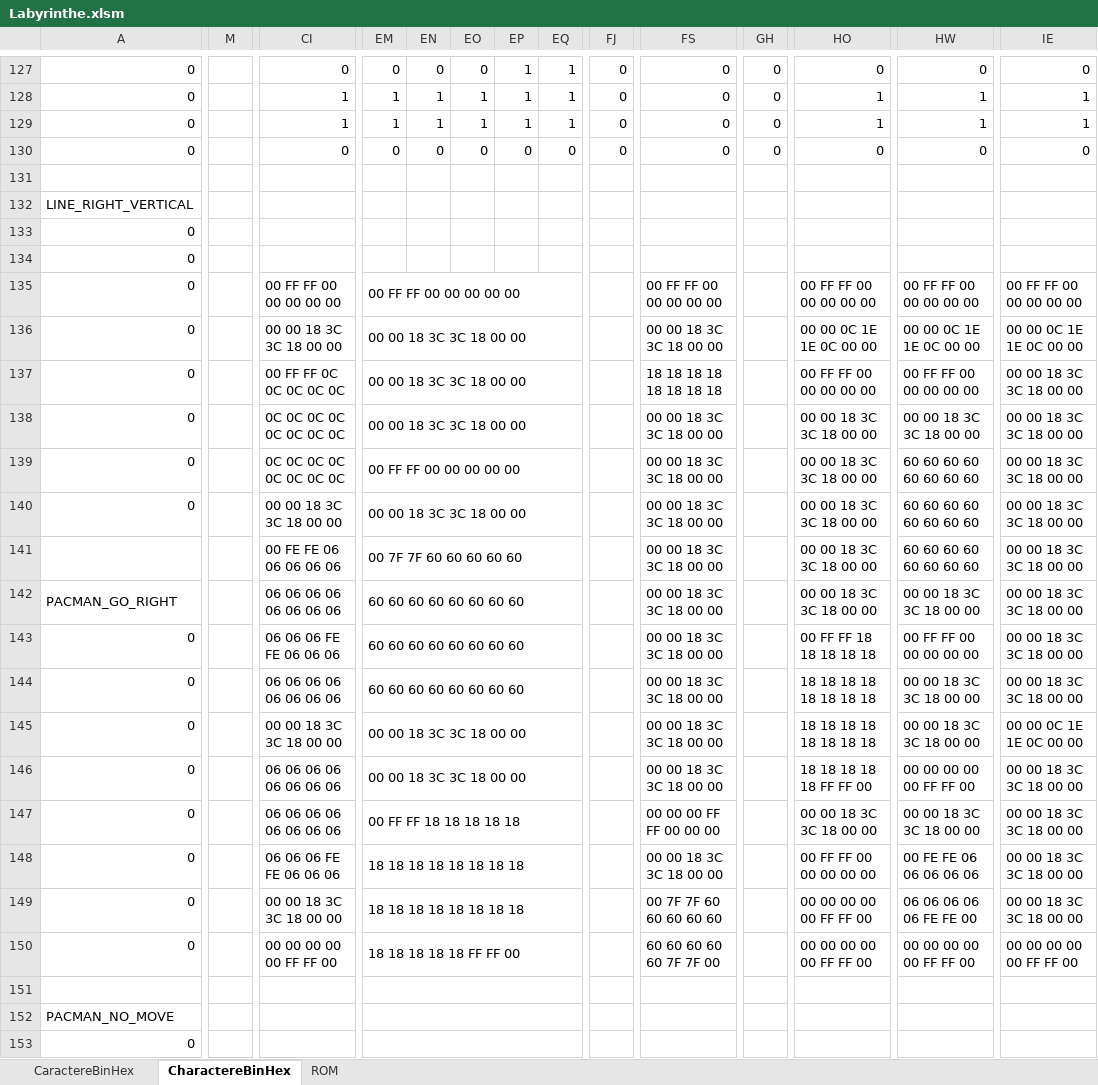
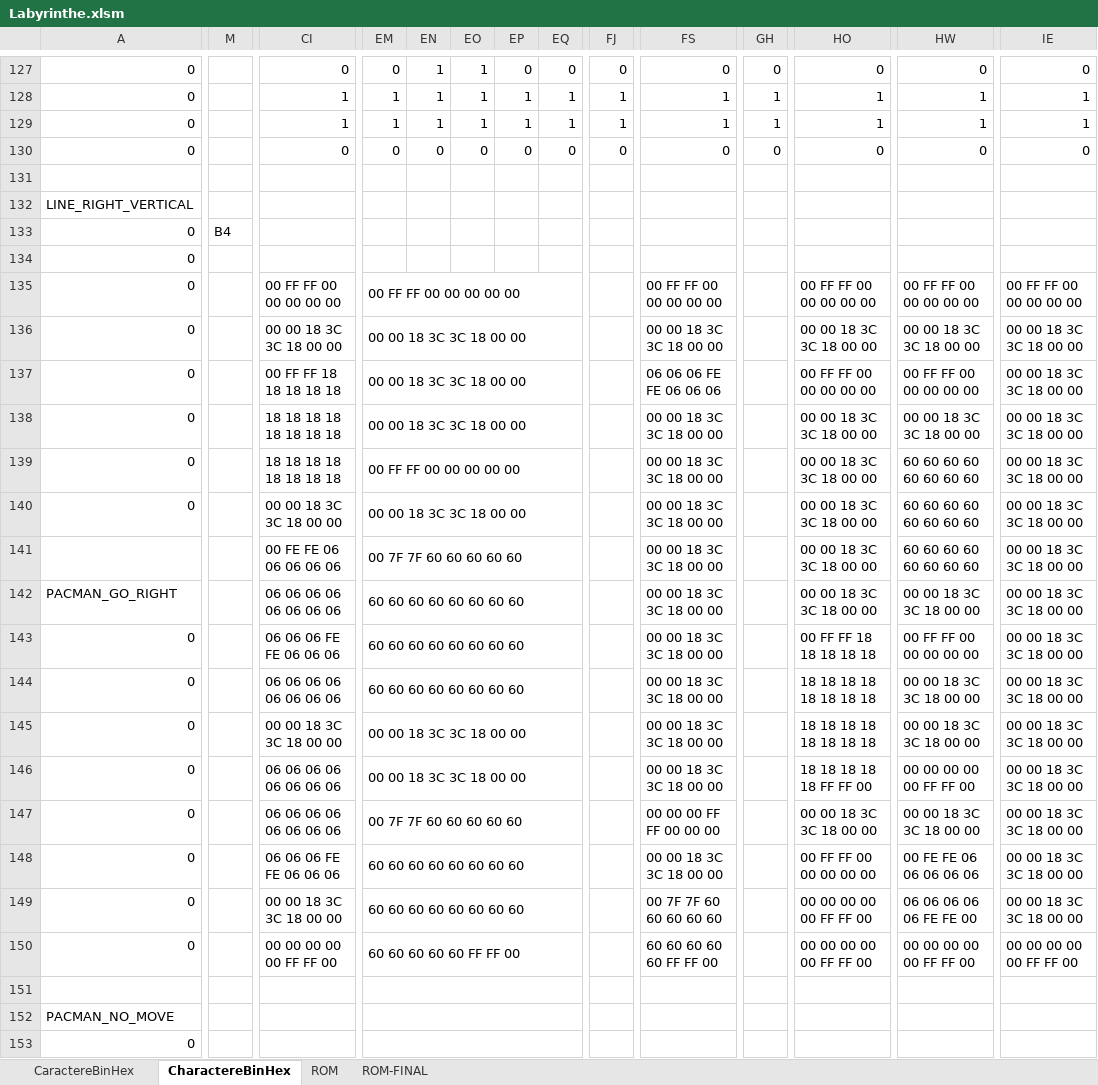
Before and after one commit to Bcow7/APM_Pacman, an Excel workbook: Labyrinthe.xlsm, sheet CharactereBinHex, drawn as a sheet; only a part is shown, gaps mark what is left out; values as stored, in another font and other column widths than the file's, no cell formats; conditional formats not drawn; removed rows and columns are numbered as before the commit, all else as after; the diff covers the shown part only; the diff names each change by its address in the sheet, - before the commit and + after, or states it on an @@ line.

```diff
--- a/Labyrinthe.xlsm (sheet CharactereBinHex)
+++ b/Labyrinthe.xlsm (sheet CharactereBinHex)
+sheet tab: ROM-FINAL
-EN127: 0
+EN127: 1
-EO127: 0
+EO127: 1
-EP127: 1
+EP127: 0
-EQ127: 1
+EQ127: 0
-FJ128:FJ129: 0
+FJ128:FJ129: 1
-FS128:FS129: 0
+FS128:FS129: 1
-GH128:GH129: 0
+GH128:GH129: 1
-A132:L132 merged
-M133: (empty)
+M133: B4
-HO136: 00 00 0C 1E 1E 0C 00 00
+HO136: 00 00 18 3C 3C 18 00 00
-HW136: 00 00 0C 1E 1E 0C 00 00
+HW136: 00 00 18 3C 3C 18 00 00
-IE136: 00 00 0C 1E 1E 0C 00 00
+IE136: 00 00 18 3C 3C 18 00 00
-CI137: 00 FF FF 0C 0C 0C 0C 0C
+CI137: 00 FF FF 18 18 18 18 18
-FS137: 18 18 18 18 18 18 18 18
+FS137: 06 06 06 FE FE 06 06 06
-CI138:CI139: 0C 0C 0C 0C 0C 0C 0C 0C
+CI138:CI139: 18 18 18 18 18 18 18 18
-A142:L142 merged
-IE145: 00 00 0C 1E 1E 0C 00 00
+IE145: 00 00 18 3C 3C 18 00 00
-EM147: 00 FF FF 18 18 18 18 18
+EM147: 00 7F 7F 60 60 60 60 60
-EM148:EM149: 18 18 18 18 18 18 18 18
+EM148:EM149: 60 60 60 60 60 60 60 60
-EM150: 18 18 18 18 18 FF FF 00
+EM150: 60 60 60 60 60 FF FF 00
-FS150: 60 60 60 60 60 7F 7F 00
+FS150: 60 60 60 60 60 FF FF 00
-A152:L152 merged
```
Also changed, not shown: other rows of this sheet, sheet ROM, cell formats, hidden cells, 3 other files.
